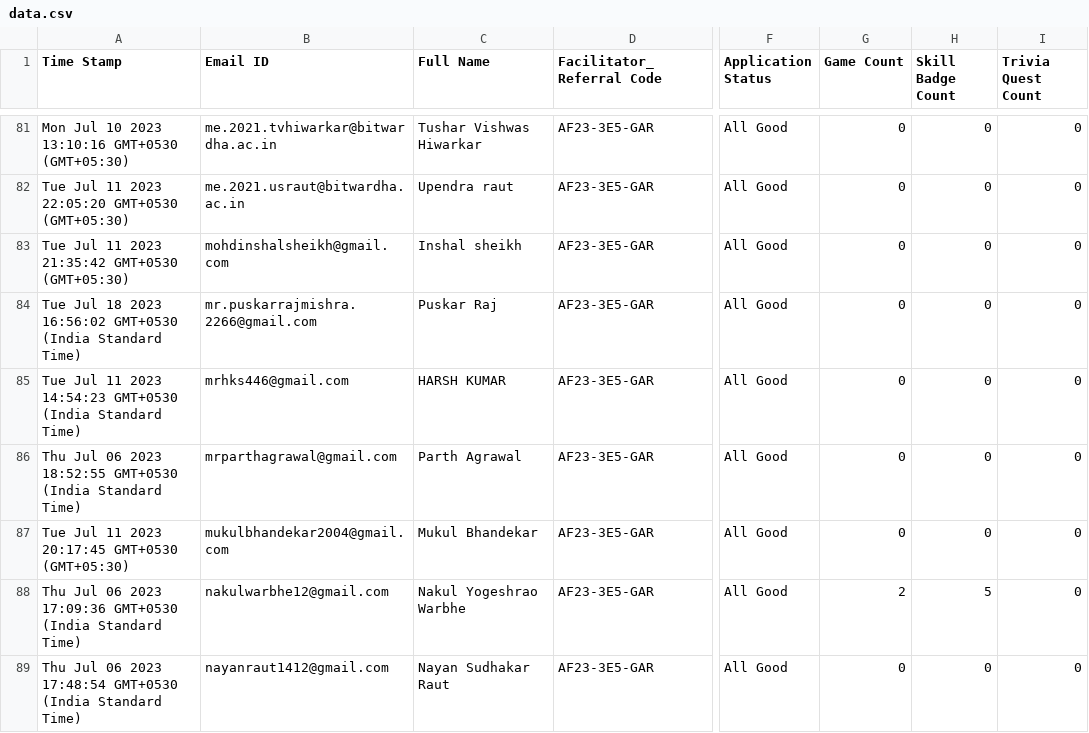
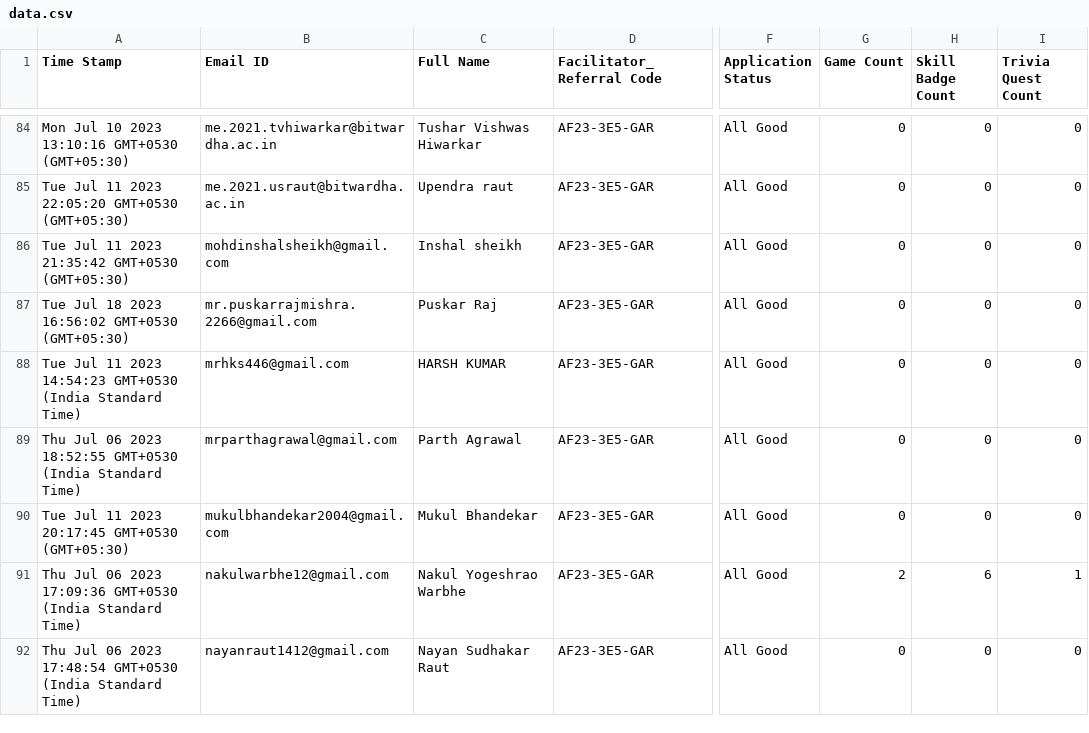
Before and after one commit to suyash0102/arcade-progress-track, a CSV file: data/data.csv, drawn as a sheet; only a part is shown, gaps mark what is left out; addresses are those after the commit; the diff covers the shown part only; the diff names each change by its address in the sheet, - before the commit and + after, or states it on an @@ line.

```diff
--- a/data/data.csv
+++ b/data/data.csv
-A87 (Time Stamp): …16:56:02 GMT+0530 (India Standard Time)
+A87 (Time Stamp): …16:56:02 GMT+0530 (GMT+05:30)
-H91 (Skill Badge Count): 5
+H91 (Skill Badge Count): 6
-I91 (Trivia Quest Count): 0
+I91 (Trivia Quest Count): 1
```
Also changed, not shown: 8 added rows and 88 edited cells elsewhere in this file, 1 other file.
